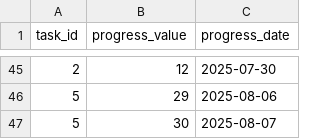
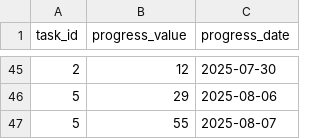
Before and after one commit to MikiKumagai/progress_management, a CSV file: db/export_progresses.csv, drawn as a sheet; only a part is shown, gaps mark what is left out.

```diff
--- a/db/export_progresses.csv
+++ b/db/export_progresses.csv
@@ -46,2 +46,2 @@ task_id,progress_value,progress_date
 5,29,2025-08-06
-5,30,2025-08-07
+5,55,2025-08-07
```
Also changed, not shown: db/export_tasks.csv, db/export_wordbook_entries.csv, 3 other files.
